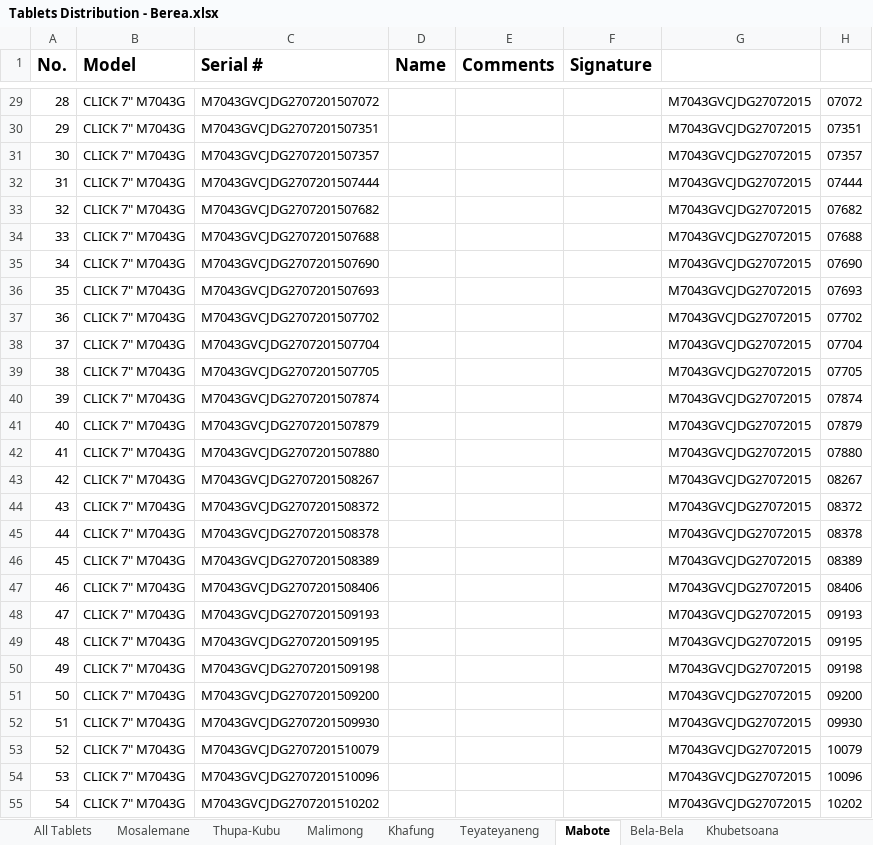
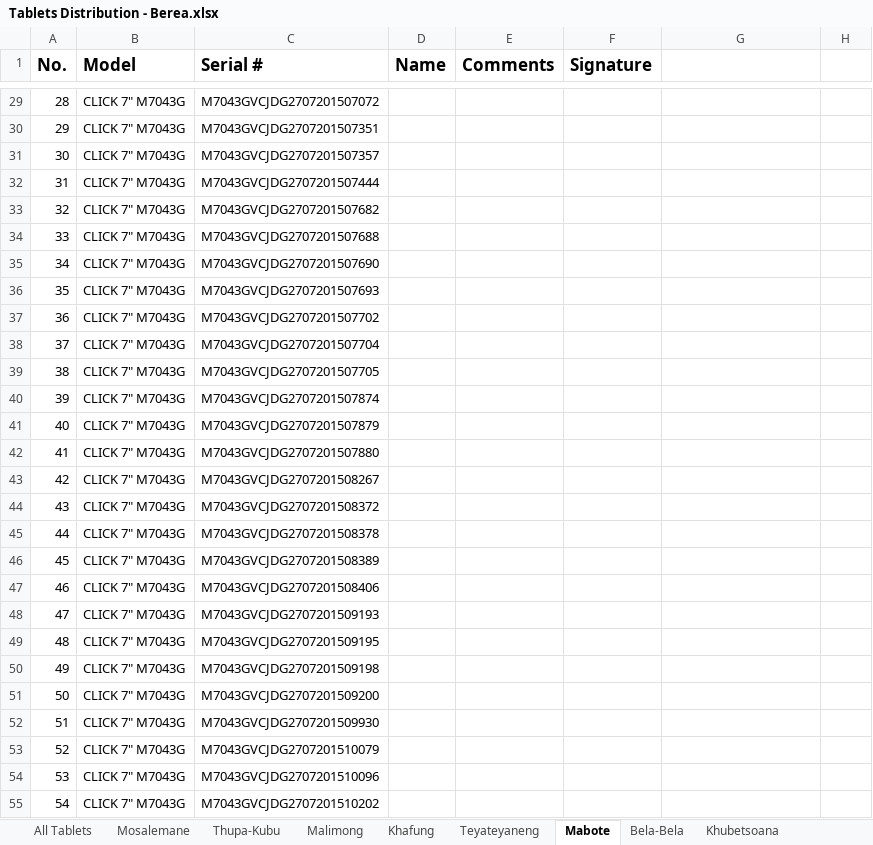
Before and after one commit to lso-statistics/census-devices, an Excel workbook: Tablets Distribution - Berea.xlsx, sheet Mabote, drawn as a sheet; only a part is shown, gaps mark what is left out; values as stored, in another font and other column widths than the file's, no borders; conditional formats not drawn; the diff covers the shown part only; the diff names each change by its address in the sheet, - before the commit and + after, or states it on an @@ line.

```diff
--- a/Tablets Distribution - Berea.xlsx (sheet Mabote)
+++ b/Tablets Distribution - Berea.xlsx (sheet Mabote)
-G29:G55: M7043GVCJDG27072015
+G29:G55: (empty)
-H29: 07072
+H29: (empty)
-H30: 07351
+H30: (empty)
-H31: 07357
+H31: (empty)
-H32: 07444
+H32: (empty)
-H33: 07682
+H33: (empty)
-H34: 07688
+H34: (empty)
-H35: 07690
+H35: (empty)
-H36: 07693
+H36: (empty)
-H37: 07702
+H37: (empty)
-H38: 07704
+H38: (empty)
-H39: 07705
+H39: (empty)
-H40: 07874
+H40: (empty)
-H41: 07879
+H41: (empty)
-H42: 07880
+H42: (empty)
-H43: 08267
+H43: (empty)
-H44: 08372
+H44: (empty)
-H45: 08378
+H45: (empty)
-H46: 08389
+H46: (empty)
-H47: 08406
+H47: (empty)
-H48: 09193
+H48: (empty)
-H49: 09195
+H49: (empty)
-H50: 09198
+H50: (empty)
-H51: 09200
+H51: (empty)
-H52: 09930
+H52: (empty)
-H53: 10079
+H53: (empty)
-H54: 10096
+H54: (empty)
-H55: 10202
+H55: (empty)
```
Also changed, not shown: 114 edited cells elsewhere in this sheet, sheet Khubetsoana, sheet Berea, sheet Makhoroana, sheet Tsoana-Makhulo, sheet Khafung, formulas that keep their value, hidden cells, 1 other file.
